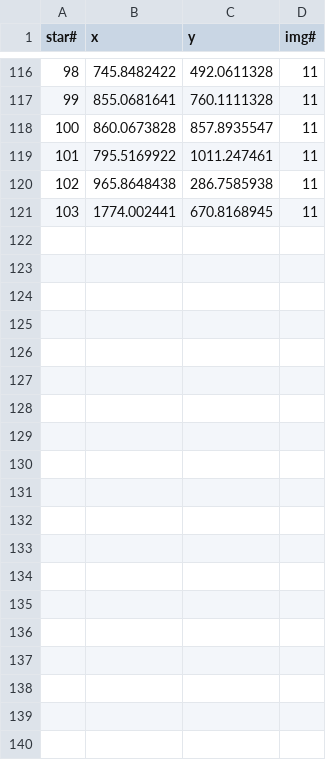
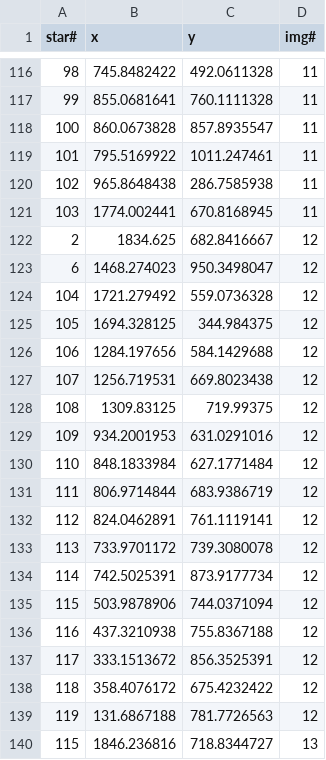
Before and after one commit to MacroUniverse/StarCitizen-Astrology, a CSV file: star-map/ginput.csv, drawn as a sheet; only a part is shown, gaps mark what is left out; the diff covers the shown part only; the diff names each change by its address in the sheet, - before the commit and + after, or states it on an @@ line.

```diff
--- a/star-map/ginput.csv
+++ b/star-map/ginput.csv
+row 122: 2 | 1834.625 | 682.8416667 | 12
+row 123: 6 | 1468.274023 | 950.3498047 | 12
+row 124: 104 | 1721.279492 | 559.0736328 | 12
+row 125: 105 | 1694.328125 | 344.984375 | 12
+row 126: 106 | 1284.197656 | 584.1429688 | 12
+row 127: 107 | 1256.719531 | 669.8023438 | 12
+row 128: 108 | 1309.83125 | 719.99375 | 12
+row 129: 109 | 934.2001953 | 631.0291016 | 12
+row 130: 110 | 848.1833984 | 627.1771484 | 12
+row 131: 111 | 806.9714844 | 683.9386719 | 12
+row 132: 112 | 824.0462891 | 761.1119141 | 12
+row 133: 113 | 733.9701172 | 739.3080078 | 12
+row 134: 114 | 742.5025391 | 873.9177734 | 12
+row 135: 115 | 503.9878906 | 744.0371094 | 12
+row 136: 116 | 437.3210938 | 755.8367188 | 12
+row 137: 117 | 333.1513672 | 856.3525391 | 12
+row 138: 118 | 358.4076172 | 675.4232422 | 12
+row 139: 119 | 131.6867188 | 781.7726563 | 12
+row 140: 115 | 1846.236816 | 718.8344727 | 13
```
Also changed, not shown: 30 added rows elsewhere in this file, 5 other files.
